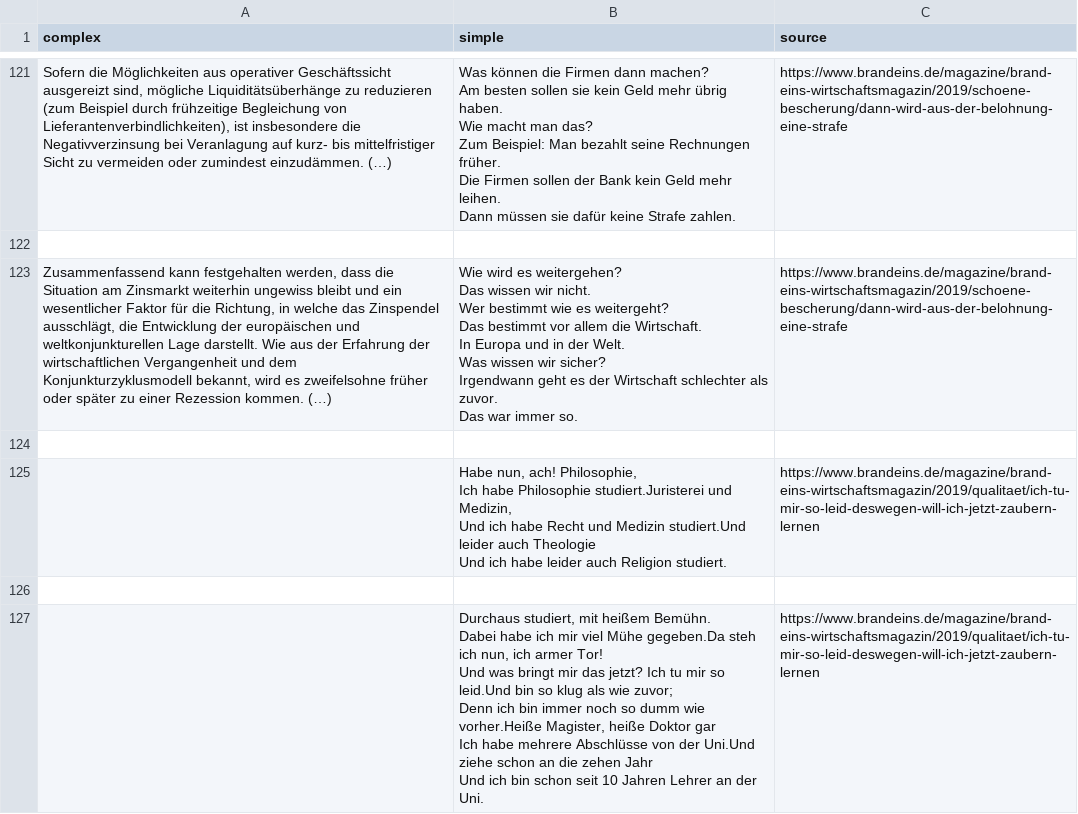
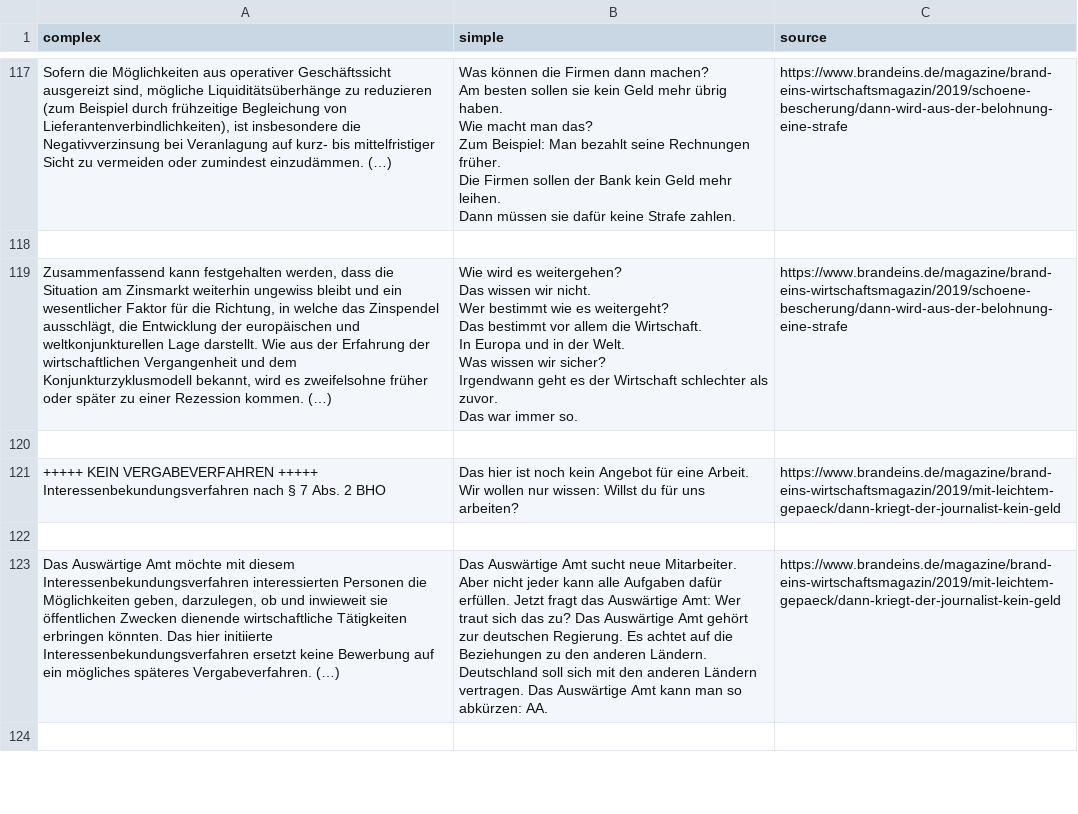
Before and after one commit to agedberliner/scrapeEins, a CSV file: brandeins.csv, drawn as a sheet; only a part is shown, gaps mark what is left out; the shorter side is filled out with more unchanged rows; ↵ is a line break in a cell; the diff covers the shown part only; the diff names each change by its address in the sheet, - before the commit and + after, or states it on an @@ line.

Commit message:
28.8.22 rouge scores and operative commit 27.7.22 finalizing and skipping certain articles 20.7.22 grouping of paragraphs by color 16.6.22 brand eins first complete scrape

```diff
--- a/brandeins.csv
+++ b/brandeins.csv
-row 124: (empty)
-row 125:  | Habe nun, ach! Philosophie, ↵ Ich habe Philosophie studiert.Juristerei und Medizin, ↵ Und ich habe Recht und Medizin studiert.Und leider auch Theologie ↵ Und ich habe leider auch Religion studiert. | https://www.brandeins.de/magazine/brand-eins-wirtschaftsmagazin/2019/qualitaet/ich-tu-mir-so-leid-deswegen-will-ich-jetzt-zaubern-lernen
-row 126: (empty)
-row 127:  | Durchaus studiert, mit heißem Bemühn. ↵ Dabei habe ich mir viel Mühe gegeben.Da steh ich nun, ich armer Tor! ↵ Und was bringt mir das jetzt? Ich tu mir so leid.Und bin so klug als wie zuvor; ↵ Denn ich bin immer noch so dumm wie vorher.Heiße Magister, heiße Doktor gar ↵ Ich habe mehrere Abschlüsse von der Uni.Und ziehe schon an die zehen Jahr ↵ Und ich bin schon seit 10 Jahren Lehrer an der Uni. | https://www.brandeins.de/magazine/brand-eins-wirtschaftsmagazin/2019/qualitaet/ich-tu-mir-so-leid-deswegen-will-ich-jetzt-zaubern-lernen
```
Also changed, not shown: 8 removed rows elsewhere in this file, 2 other files.
